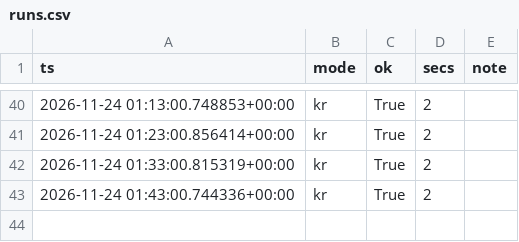
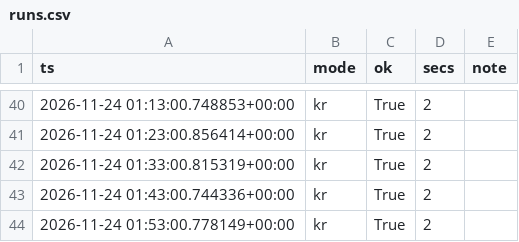
Before and after one commit to rlagustn92/retail-sentiment, a CSV file: runs.csv, drawn as a sheet; only a part is shown, gaps mark what is left out; the diff names each change by its address in the sheet, - before the commit and + after, or states it on an @@ line.

```diff
--- a/runs.csv
+++ b/runs.csv
+row 44: 2026-11-24 01:53:00.778149+00:00 | kr | True | 2
```
Also changed, not shown: kr_intraday.csv.
